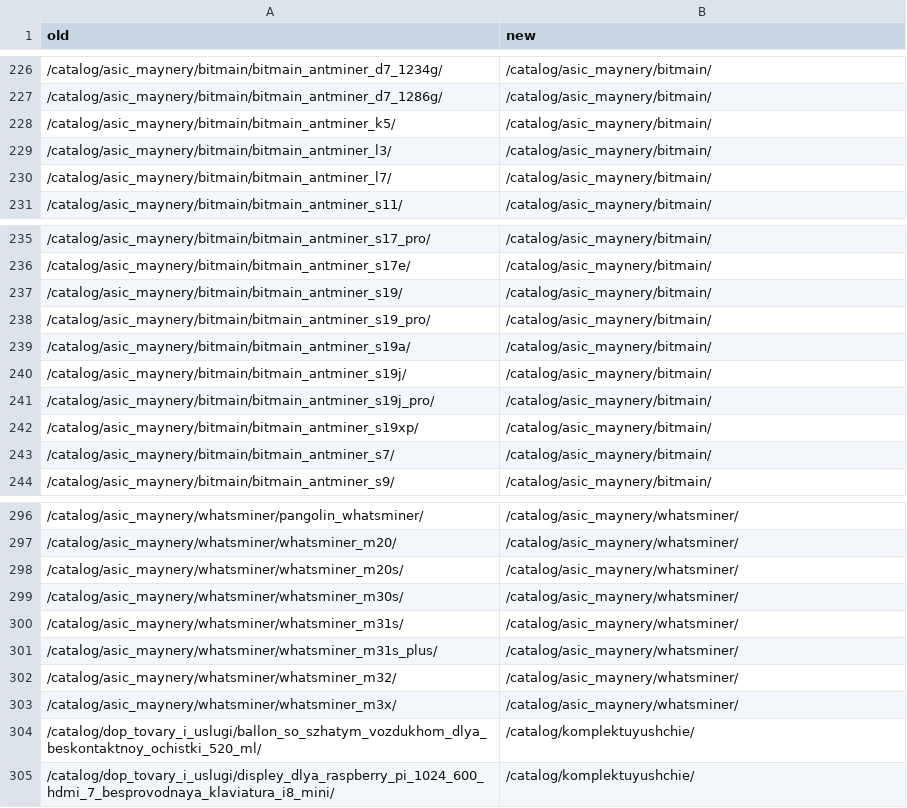
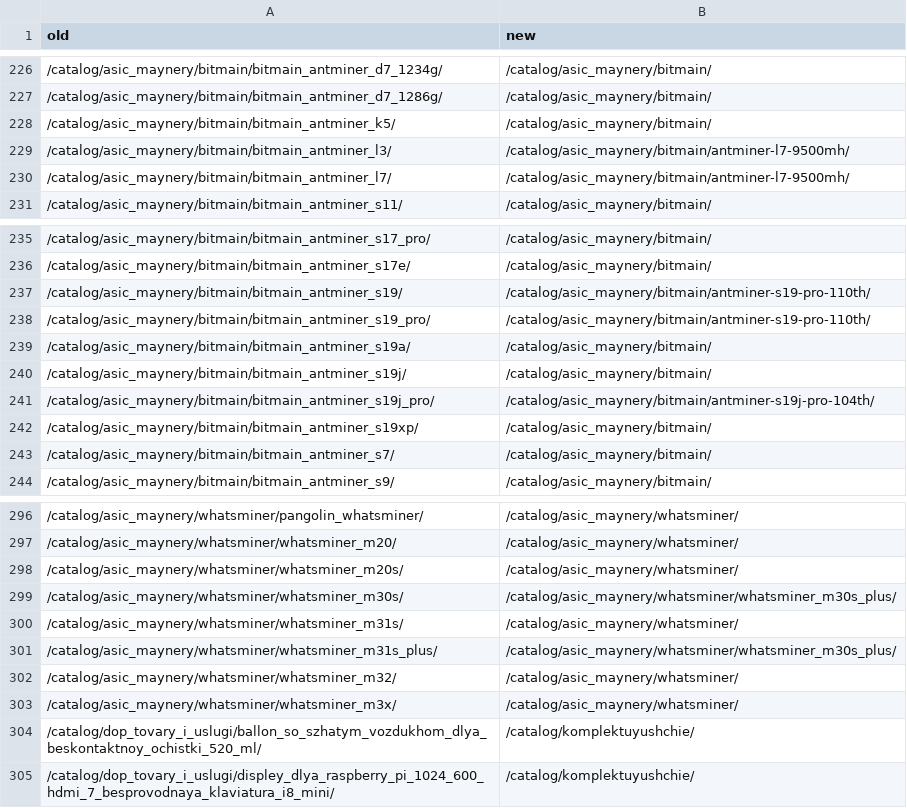
Before and after one commit to jokerfrombali/miningshop-site-v3, a CSV file: redirects.csv, drawn as a sheet; only a part is shown, gaps mark what is left out.

```diff
--- a/redirects.csv
+++ b/redirects.csv
@@ -228,4 +228,4 @@ old;new
 /catalog/asic_maynery/bitmain/bitmain_antminer_k5/;/catalog/asic_maynery/bitmain/
-/catalog/asic_maynery/bitmain/bitmain_antminer_l3/;/catalog/asic_maynery/bitmain/
-/catalog/asic_maynery/bitmain/bitmain_antminer_l7/;/catalog/asic_maynery/bitmain/
+/catalog/asic_maynery/bitmain/bitmain_antminer_l3/;/catalog/asic_maynery/bitmain/antminer-l7-9500mh/
+/catalog/asic_maynery/bitmain/bitmain_antminer_l7/;/catalog/asic_maynery/bitmain/antminer-l7-9500mh/
 /catalog/asic_maynery/bitmain/bitmain_antminer_s11/;/catalog/asic_maynery/bitmain/
@@ -236,7 +236,7 @@ old;new
 /catalog/asic_maynery/bitmain/bitmain_antminer_s17e/;/catalog/asic_maynery/bitmain/
-/catalog/asic_maynery/bitmain/bitmain_antminer_s19/;/catalog/asic_maynery/bitmain/
-/catalog/asic_maynery/bitmain/bitmain_antminer_s19_pro/;/catalog/asic_maynery/bitmain/
+/catalog/asic_maynery/bitmain/bitmain_antminer_s19/;/catalog/asic_maynery/bitmain/antminer-s19-pro-110th/
+/catalog/asic_maynery/bitmain/bitmain_antminer_s19_pro/;/catalog/asic_maynery/bitmain/antminer-s19-pro-110th/
 /catalog/asic_maynery/bitmain/bitmain_antminer_s19a/;/catalog/asic_maynery/bitmain/
 /catalog/asic_maynery/bitmain/bitmain_antminer_s19j/;/catalog/asic_maynery/bitmain/
-/catalog/asic_maynery/bitmain/bitmain_antminer_s19j_pro/;/catalog/asic_maynery/bitmain/
+/catalog/asic_maynery/bitmain/bitmain_antminer_s19j_pro/;/catalog/asic_maynery/bitmain/antminer-s19j-pro-104th/
 /catalog/asic_maynery/bitmain/bitmain_antminer_s19xp/;/catalog/asic_maynery/bitmain/
@@ -298,5 +298,5 @@ old;new
 /catalog/asic_maynery/whatsminer/whatsminer_m20s/;/catalog/asic_maynery/whatsminer/
-/catalog/asic_maynery/whatsminer/whatsminer_m30s/;/catalog/asic_maynery/whatsminer/
+/catalog/asic_maynery/whatsminer/whatsminer_m30s/;/catalog/asic_maynery/whatsminer/whatsminer_m30s_plus/
 /catalog/asic_maynery/whatsminer/whatsminer_m31s/;/catalog/asic_maynery/whatsminer/
-/catalog/asic_maynery/whatsminer/whatsminer_m31s_plus/;/catalog/asic_maynery/whatsminer/
+/catalog/asic_maynery/whatsminer/whatsminer_m31s_plus/;/catalog/asic_maynery/whatsminer/whatsminer_m30s_plus/
 /catalog/asic_maynery/whatsminer/whatsminer_m32/;/catalog/asic_maynery/whatsminer/
```
Also changed, not shown: 9 other files.
